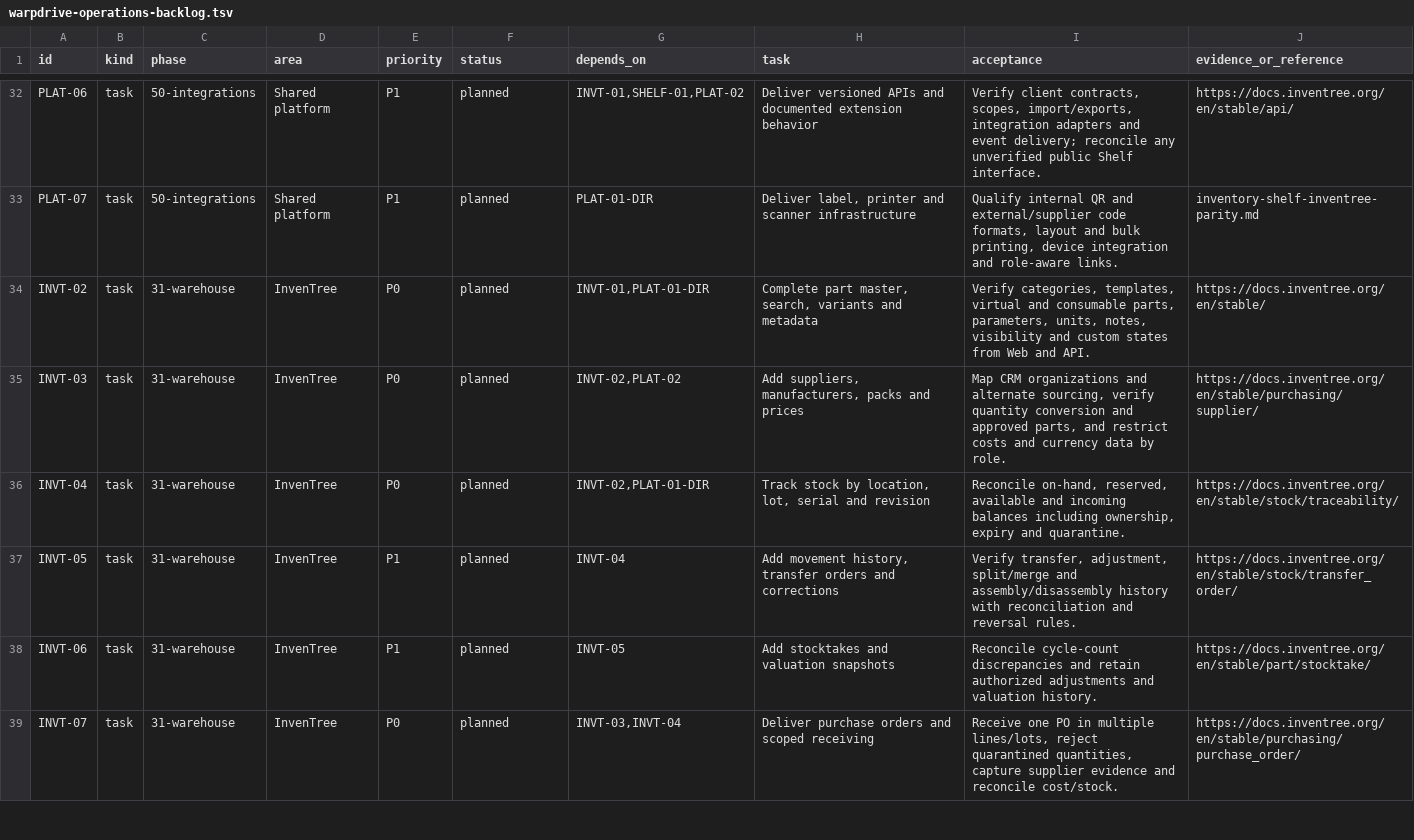
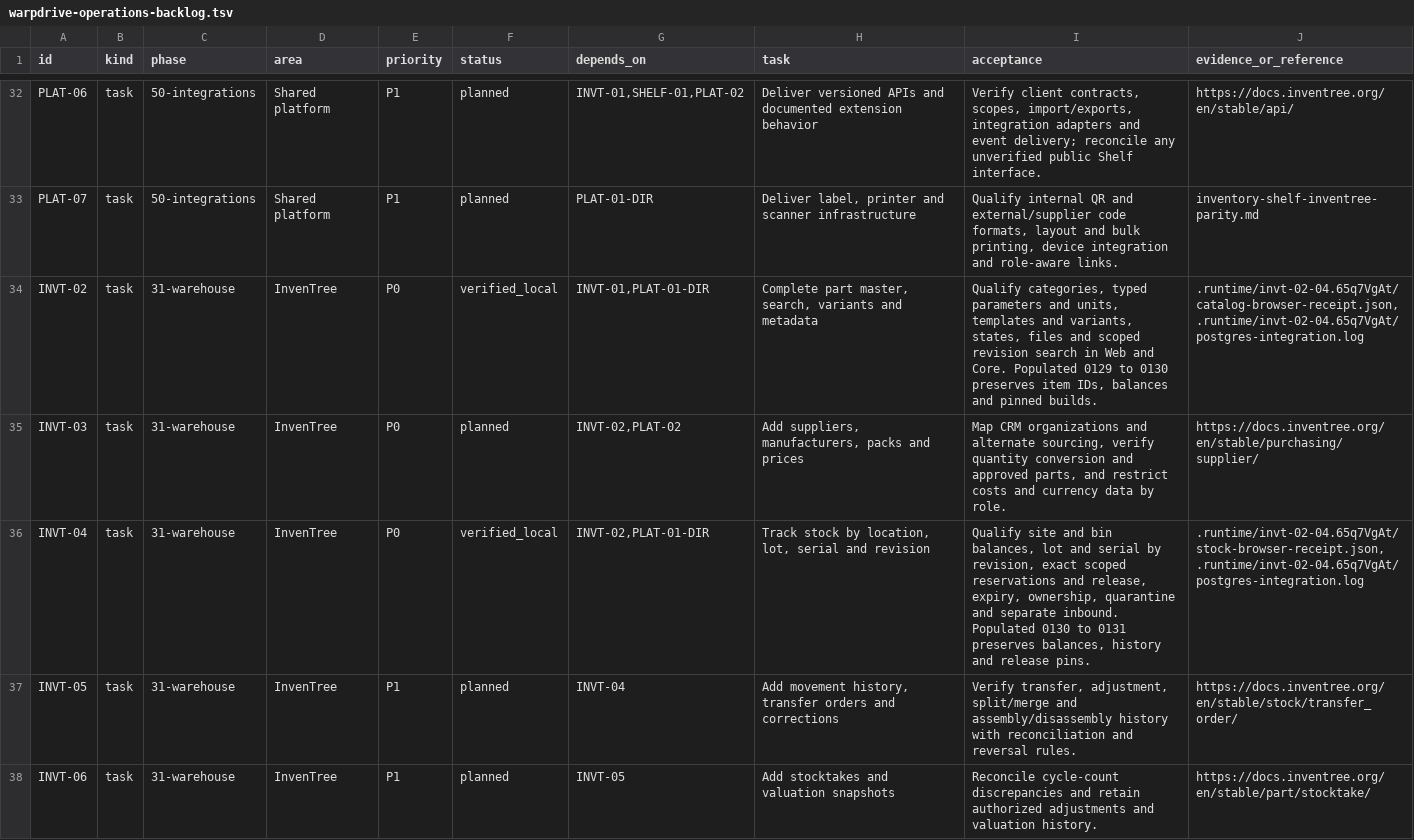
Before and after one commit to KhademOHAli1/warpdrive, a TSV file: docs/development/warpdrive-operations-backlog.tsv, drawn as a sheet; only a part is shown, gaps mark what is left out; the shorter side is filled out with more unchanged rows.

Commit message:
Record local catalog and warehouse upgrade qualification

```diff
--- a/docs/development/warpdrive-operations-backlog.tsv
+++ b/docs/development/warpdrive-operations-backlog.tsv
@@ -33,5 +33,5 @@ PLAT-06	task	50-integrations	Shared platform	P1	planned	INVT-01,SHELF-01,PLAT-02
 PLAT-07	task	50-integrations	Shared platform	P1	planned	PLAT-01-DIR	Deliver label, printer and scanner infrastructure	Qualify internal QR and external/supplier code formats, layout and bulk printing, device integration and role-aware links.	inventory-shelf-inventree-parity.md
-INVT-02	task	31-warehouse	InvenTree	P0	planned	INVT-01,PLAT-01-DIR	Complete part master, search, variants and metadata	Verify categories, templates, virtual and consumable parts, parameters, units, notes, visibility and custom states from Web and API.	https://docs.inventree.org/en/stable/
+INVT-02	task	31-warehouse	InvenTree	P0	verified_local	INVT-01,PLAT-01-DIR	Complete part master, search, variants and metadata	Qualify categories, typed parameters and units, templates and variants, states, files and scoped revision search in Web and Core. Populated 0129 to 0130 preserves item IDs, balances and pinned builds.	.runtime/invt-02-04.65q7VgAt/catalog-browser-receipt.json, .runtime/invt-02-04.65q7VgAt/postgres-integration.log
 INVT-03	task	31-warehouse	InvenTree	P0	planned	INVT-02,PLAT-02	Add suppliers, manufacturers, packs and prices	Map CRM organizations and alternate sourcing, verify quantity conversion and approved parts, and restrict costs and currency data by role.	https://docs.inventree.org/en/stable/purchasing/supplier/
-INVT-04	task	31-warehouse	InvenTree	P0	planned	INVT-02,PLAT-01-DIR	Track stock by location, lot, serial and revision	Reconcile on-hand, reserved, available and incoming balances including ownership, expiry and quarantine.	https://docs.inventree.org/en/stable/stock/traceability/
+INVT-04	task	31-warehouse	InvenTree	P0	verified_local	INVT-02,PLAT-01-DIR	Track stock by location, lot, serial and revision	Qualify site and bin balances, lot and serial by revision, exact scoped reservations and release, expiry, ownership, quarantine and separate inbound. Populated 0130 to 0131 preserves balances, history and release pins.	.runtime/invt-02-04.65q7VgAt/stock-browser-receipt.json, .runtime/invt-02-04.65q7VgAt/postgres-integration.log
 INVT-05	task	31-warehouse	InvenTree	P1	planned	INVT-04	Add movement history, transfer orders and corrections	Verify transfer, adjustment, split/merge and assembly/disassembly history with reconciliation and reversal rules.	https://docs.inventree.org/en/stable/stock/transfer_order/
```
Also changed, not shown: 1 other file.
